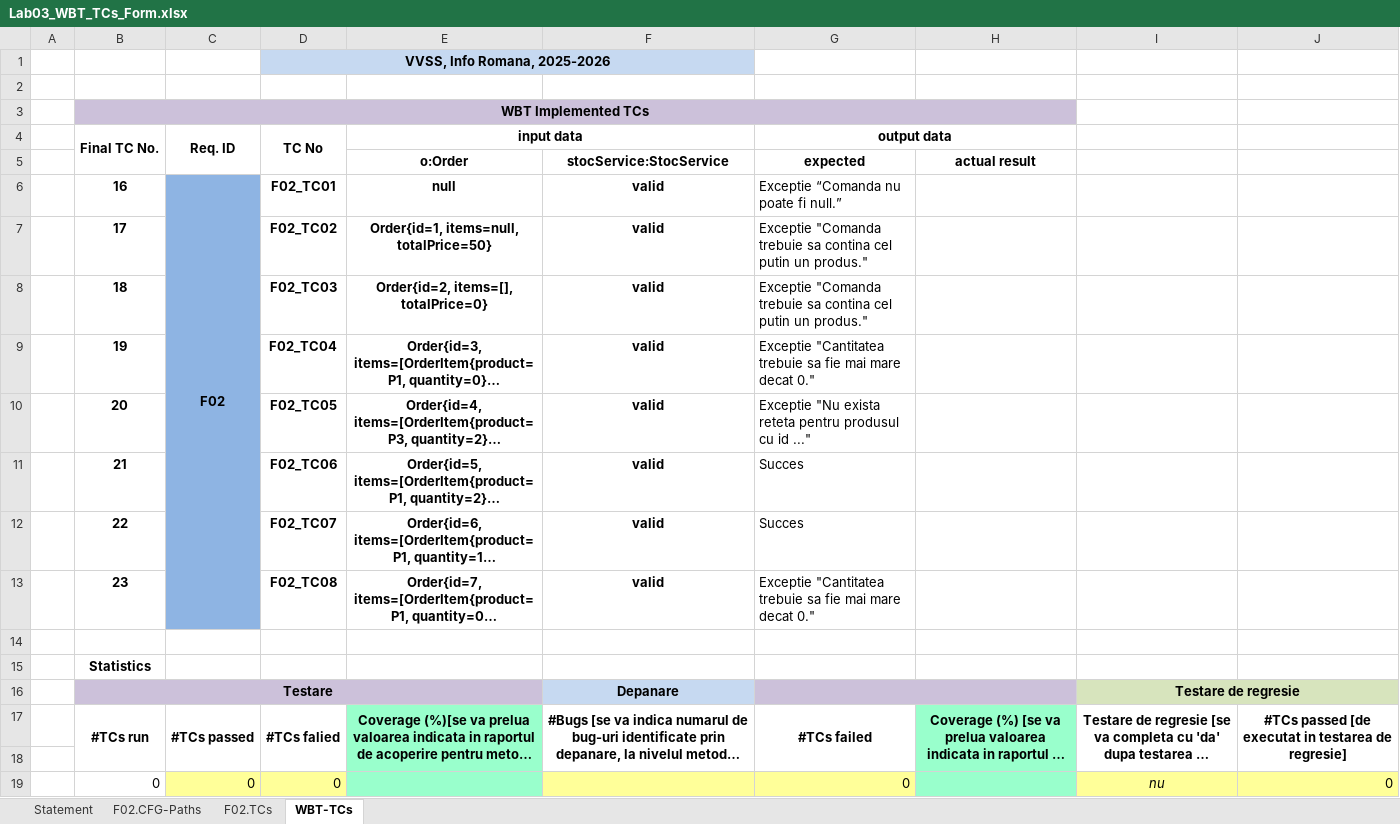
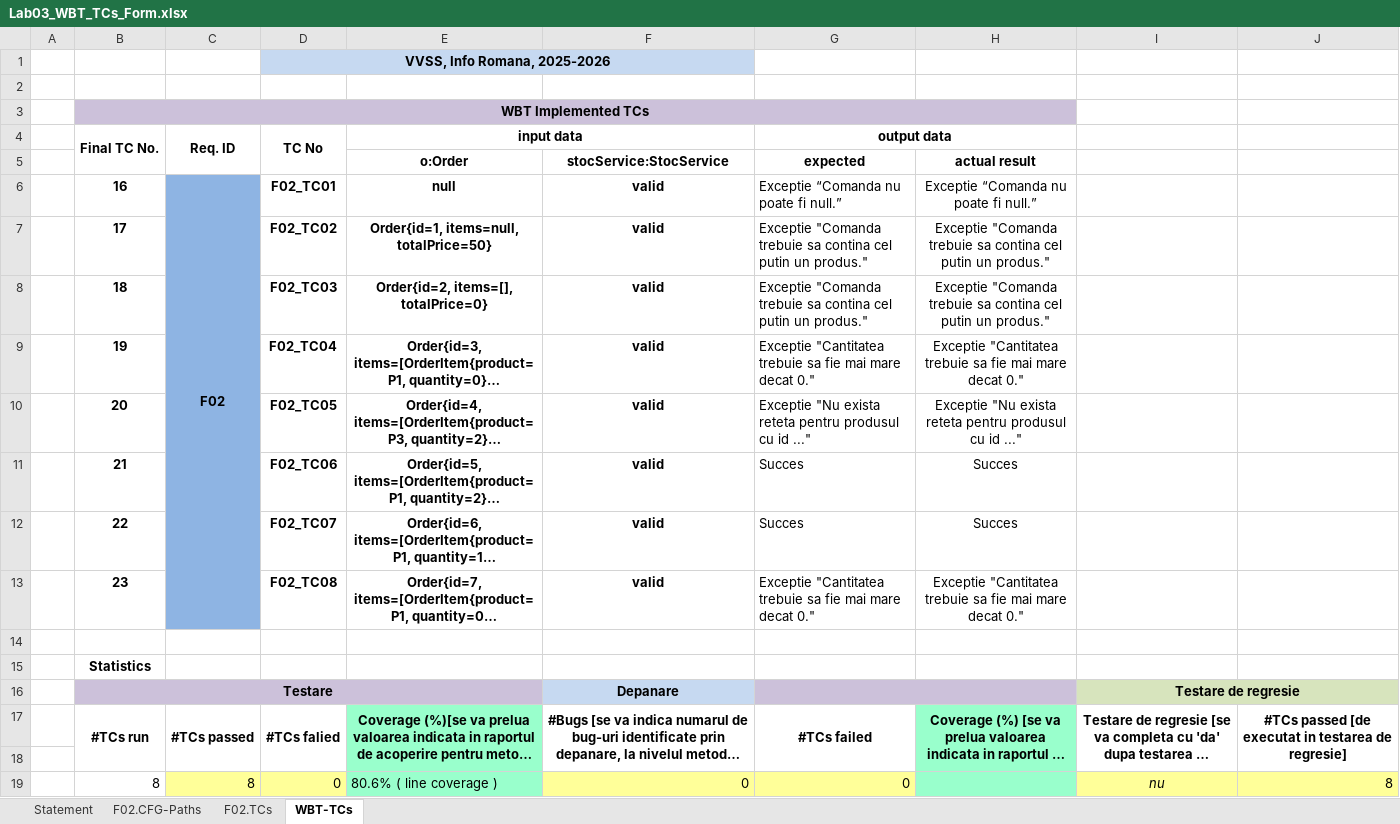
Before and after one commit to CristiG21/Lab-VVSS---Echipa-AM16, an Excel workbook: docs/Lab03/Lab03_WBT_TCs_Form.xlsx, sheet WBT-TCs, drawn as a sheet; long unchanged cells end in …; values as stored, in another font and other column widths than the file's, no borders; removed rows and columns are numbered as before the commit, all else as after; the diff names each change by its address in the sheet, - before the commit and + after, or states it on an @@ line.

```diff
--- a/docs/Lab03/Lab03_WBT_TCs_Form.xlsx (sheet WBT-TCs)
+++ b/docs/Lab03/Lab03_WBT_TCs_Form.xlsx (sheet WBT-TCs)
-H6: (empty)
+H6: Exceptie “Comanda nu poate fi null.”
-H7:H8: (empty)
+H7:H8: Exceptie "Comanda trebuie sa contina cel putin un produs."
-H9: (empty)
+H9: Exceptie "Cantitatea trebuie sa fie mai mare decat 0."
-H10: (empty)
+H10: Exceptie "Nu exista reteta pentru produsul cu id ..."
-H11:H12: (empty)
+H11:H12: Succes
-H13: (empty)
+H13: Exceptie "Cantitatea trebuie sa fie mai mare decat 0."
-row 19:  | 0 | 0 | 0 |  |  | 0 |  | nu | 0
+row 19:  | 8 | 8 | 0 | 80.6% ( line coverage ) | 0 | 0 |  | nu | 8
```
Also changed, not shown: 29 other files.
